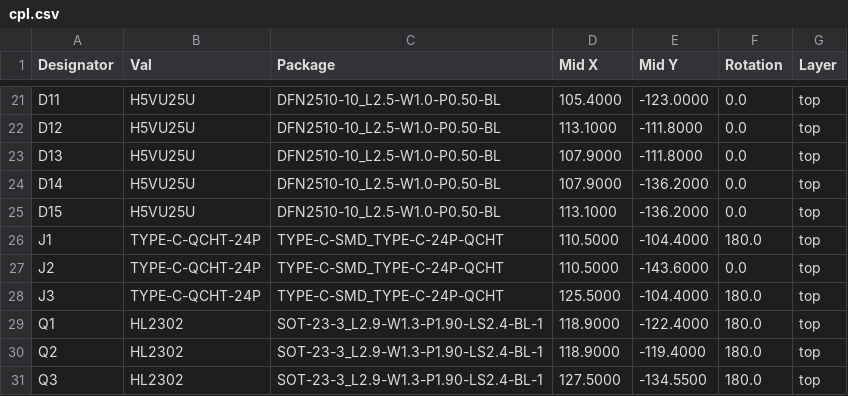
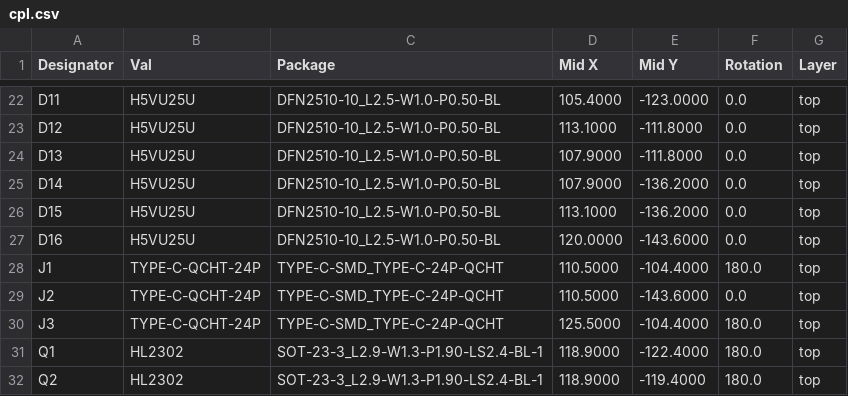
Before and after one commit to fcjr/restorekit, a CSV file: hardware/dongle-pro-v2-pd/mfg-jlcpcb/cpl.csv, drawn as a sheet; only a part is shown, gaps mark what is left out; the shorter side is filled out with more unchanged rows; the diff covers the shown part only.

```diff
--- a/hardware/dongle-pro-v2-pd/mfg-jlcpcb/cpl.csv
+++ b/hardware/dongle-pro-v2-pd/mfg-jlcpcb/cpl.csv
@@ -25,2 +26,3 @@ D14,H5VU25U,DFN2510-10_L2.5-W1.0-P0.50-BL,107.9000,-136.2000,0.0,top
 D15,H5VU25U,DFN2510-10_L2.5-W1.0-P0.50-BL,113.1000,-136.2000,0.0,top
+D16,H5VU25U,DFN2510-10_L2.5-W1.0-P0.50-BL,120.0000,-143.6000,0.0,top
 J1,TYPE-C-QCHT-24P,TYPE-C-SMD_TYPE-C-24P-QCHT,110.5000,-104.4000,180.0,top
```
Also changed, not shown: 13 added rows and 16 edited cells elsewhere in this file, hardware/dongle-pro-v2-pd/mfg-jlcpcb/bom.csv, hardware/dongle-pro-v2-pd/panel/mfg-jlcpcb/bom.csv, 49 other files.
